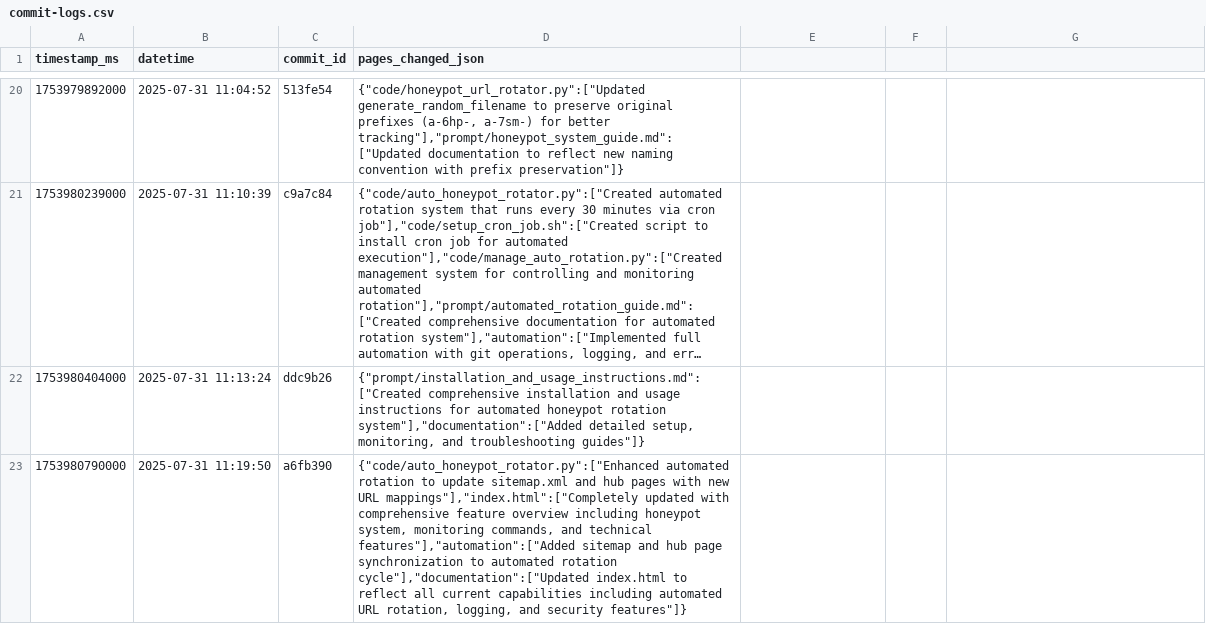
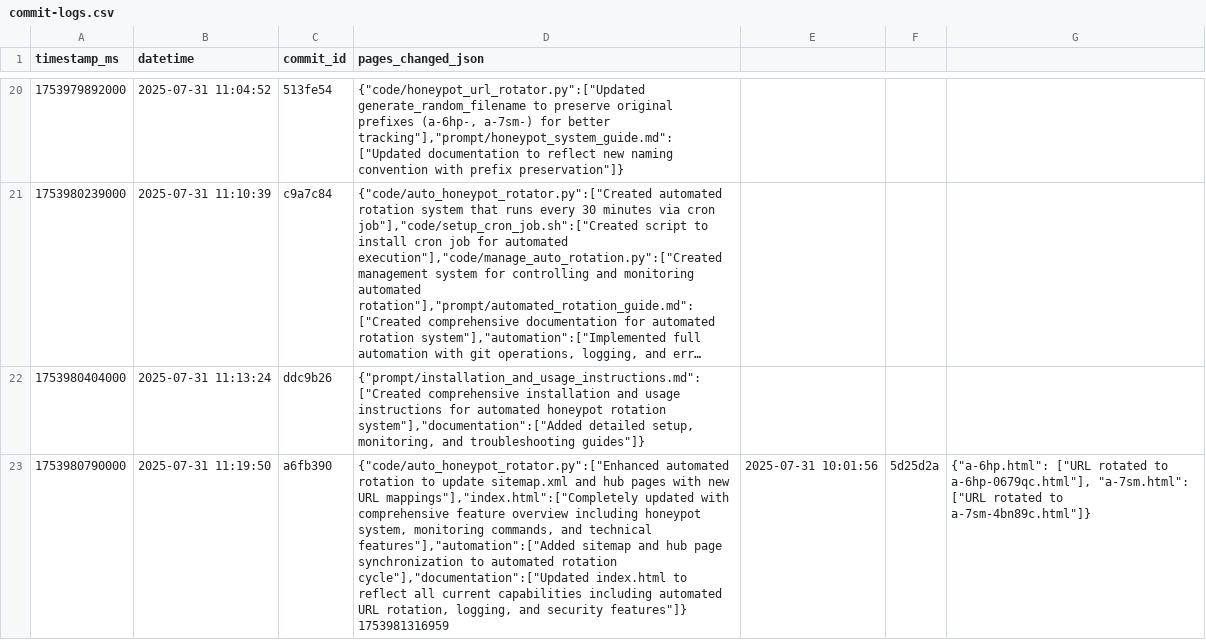
Before and after one commit to vaagitest/crawlWeb, a CSV file: logs/commit-logs.csv, drawn as a sheet; only a part is shown, gaps mark what is left out; long unchanged cells end in …; the diff names each change by its address in the sheet, - before the commit and + after, or states it on an @@ line.

Commit message:
Update commit logs with rotation - 2025-07-31 10:01:57

```diff
--- a/logs/commit-logs.csv
+++ b/logs/commit-logs.csv
-D23 (pages_changed_json): …security features"]}
+D23 (pages_changed_json): …security features"]} 1753981316959
-E23: (empty)
+E23: 2025-07-31 10:01:56
-F23: (empty)
+F23: 5d25d2a
-G23: (empty)
+G23: {"a-6hp.html": ["URL rotated to a-6hp-0679qc.html"], "a-7sm.html": ["URL rotated to a-7sm-4bn89c.html"]}
```
